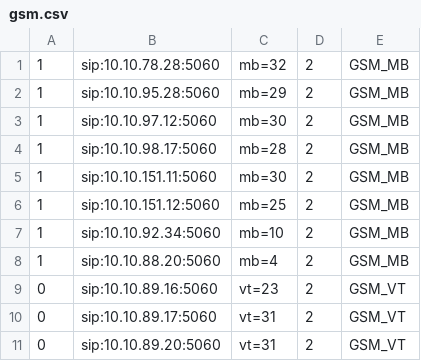
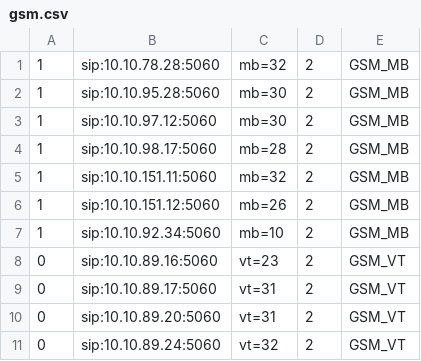
Before and after one commit to devops-itcs/CONFIG-CHANNEL-VPB-154-BK, a CSV file: gsm.csv, drawn as a sheet; only a part is shown; the shorter side is filled out with more unchanged rows.

Commit message:
Update gsm.csv

```diff
--- a/gsm.csv
+++ b/gsm.csv
@@ -1,9 +1,8 @@
 1,sip:10.10.78.28:5060,mb=32,2,GSM_MB
-1,sip:10.10.95.28:5060,mb=29,2,GSM_MB
+1,sip:10.10.95.28:5060,mb=30,2,GSM_MB
 1,sip:10.10.97.12:5060,mb=30,2,GSM_MB
 1,sip:10.10.98.17:5060,mb=28,2,GSM_MB
-1,sip:10.10.151.11:5060,mb=30,2,GSM_MB
-1,sip:10.10.151.12:5060,mb=25,2,GSM_MB
+1,sip:10.10.151.11:5060,mb=32,2,GSM_MB
+1,sip:10.10.151.12:5060,mb=26,2,GSM_MB
 1,sip:10.10.92.34:5060,mb=10,2,GSM_MB
-1,sip:10.10.88.20:5060,mb=4,2,GSM_MB
 0,sip:10.10.89.16:5060,vt=23,2,GSM_VT
```
